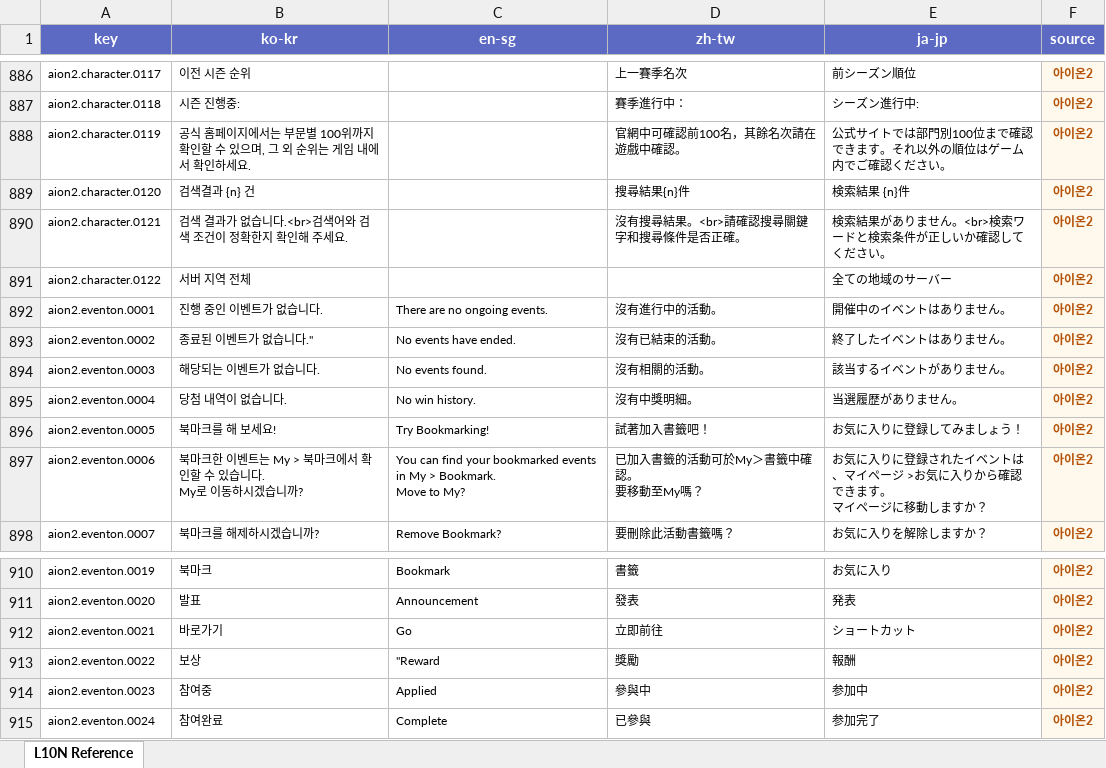
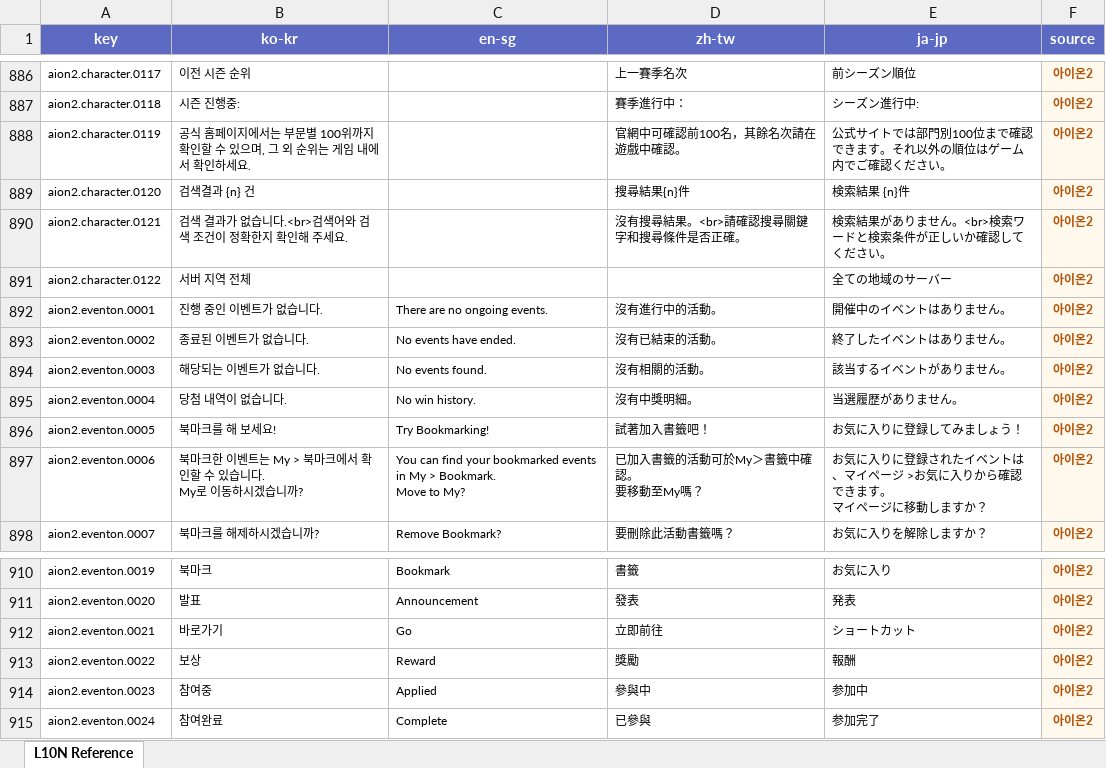
Before and after one commit to YureeJUNG/L10N-Match, an Excel workbook: l10n_reference_merged.xlsx, sheet L10N Reference, drawn as a sheet; only a part is shown, gaps mark what is left out; values as stored, in another font and other column widths than the file's, no borders; the diff names each change by its address in the sheet, - before the commit and + after, or states it on an @@ line.

```diff
--- a/l10n_reference_merged.xlsx (sheet L10N Reference)
+++ b/l10n_reference_merged.xlsx (sheet L10N Reference)
-B893 (ko-kr): 종료된 이벤트가 없습니다."
+B893 (ko-kr): 종료된 이벤트가 없습니다.
-C913 (en-sg): "Reward
+C913 (en-sg): Reward
```
